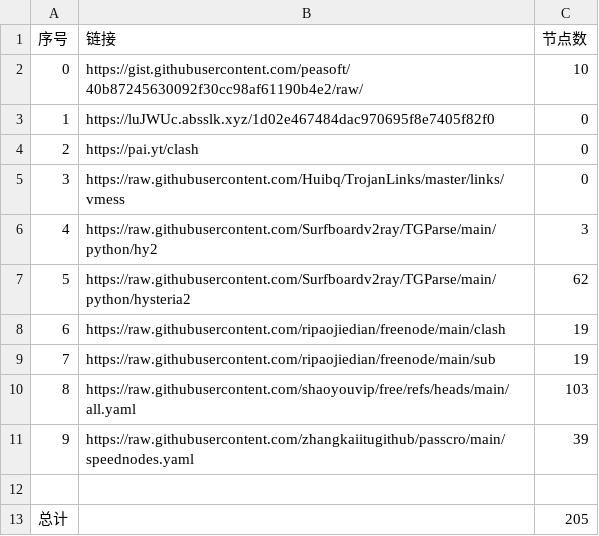
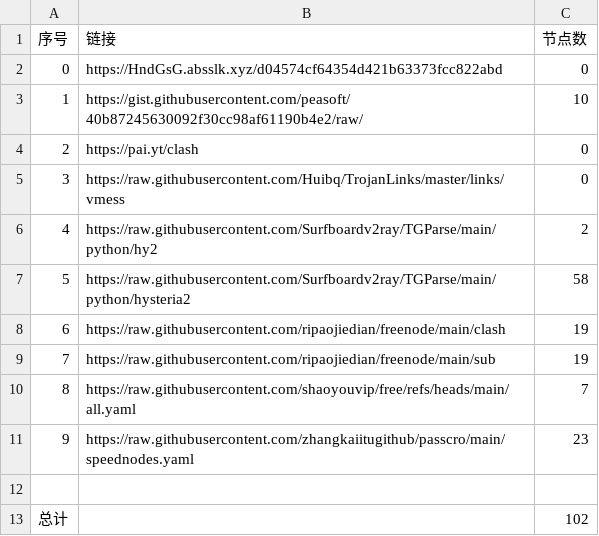
Before and after one commit to le45tx1m/peasoft, a CSV file: list_result.csv, drawn as a sheet.

```diff
--- a/list_result.csv
+++ b/list_result.csv
@@ -1,13 +1,13 @@
 序号,链接,节点数
-0,https://gist.githubusercontent.com/peasoft/40b87245630092f30cc98af61190b4e2/raw/,10
-1,https://luJWUc.absslk.xyz/1d02e467484dac970695f8e7405f82f0,0
+0,https://HndGsG.absslk.xyz/d04574cf64354d421b63373fcc822abd,0
+1,https://gist.githubusercontent.com/peasoft/40b87245630092f30cc98af61190b4e2/raw/,10
 2,https://pai.yt/clash,0
 3,https://raw.githubusercontent.com/Huibq/TrojanLinks/master/links/vmess,0
-4,https://raw.githubusercontent.com/Surfboardv2ray/TGParse/main/python/hy2,3
-5,https://raw.githubusercontent.com/Surfboardv2ray/TGParse/main/python/hysteria2,62
+4,https://raw.githubusercontent.com/Surfboardv2ray/TGParse/main/python/hy2,2
+5,https://raw.githubusercontent.com/Surfboardv2ray/TGParse/main/python/hysteria2,58
 6,https://raw.githubusercontent.com/ripaojiedian/freenode/main/clash,19
 7,https://raw.githubusercontent.com/ripaojiedian/freenode/main/sub,19
-8,https://raw.githubusercontent.com/shaoyouvip/free/refs/heads/main/all.yaml,103
-9,https://raw.githubusercontent.com/zhangkaiitugithub/passcro/main/speednodes.yaml,39
+8,https://raw.githubusercontent.com/shaoyouvip/free/refs/heads/main/all.yaml,7
+9,https://raw.githubusercontent.com/zhangkaiitugithub/passcro/main/speednodes.yaml,23
 
-总计,,205
+总计,,102
```
Also changed, not shown: 24 other files.
